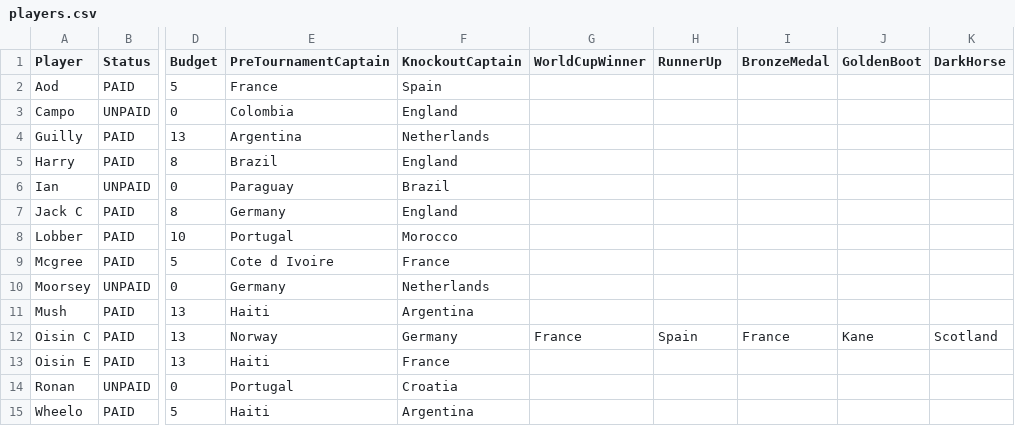
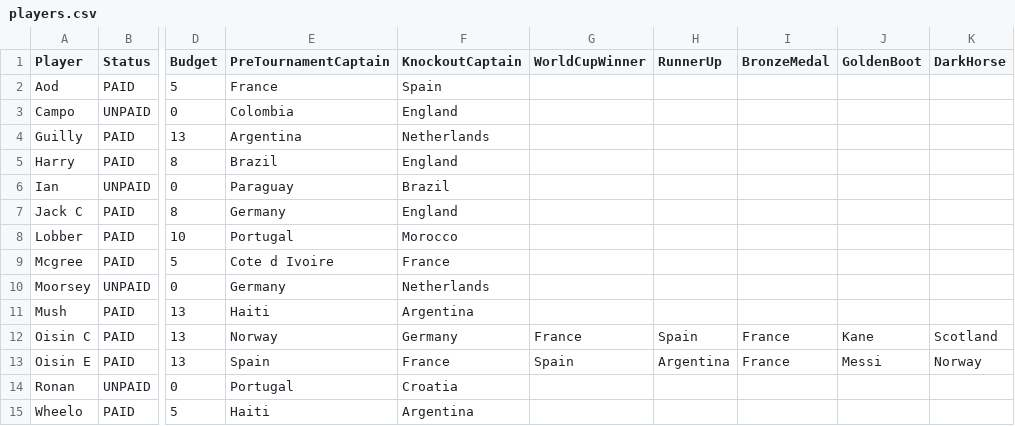
Before and after one commit to oisincarroll296/wc2026-sweepstake, a CSV file: data/players.csv, drawn as a sheet; only a part is shown, gaps mark what is left out; the diff names each change by its address in the sheet, - before the commit and + after, or states it on an @@ line.

Commit message:
Picks: Oisin E

```diff
--- a/data/players.csv
+++ b/data/players.csv
-E13 (PreTournamentCaptain): Haiti
+E13 (PreTournamentCaptain): Spain
-G13 (WorldCupWinner): (empty)
+G13 (WorldCupWinner): Spain
-H13 (RunnerUp): (empty)
+H13 (RunnerUp): Argentina
-I13 (BronzeMedal): (empty)
+I13 (BronzeMedal): France
-J13 (GoldenBoot): (empty)
+J13 (GoldenBoot): Messi
-K13 (DarkHorse): (empty)
+K13 (DarkHorse): Norway
```
